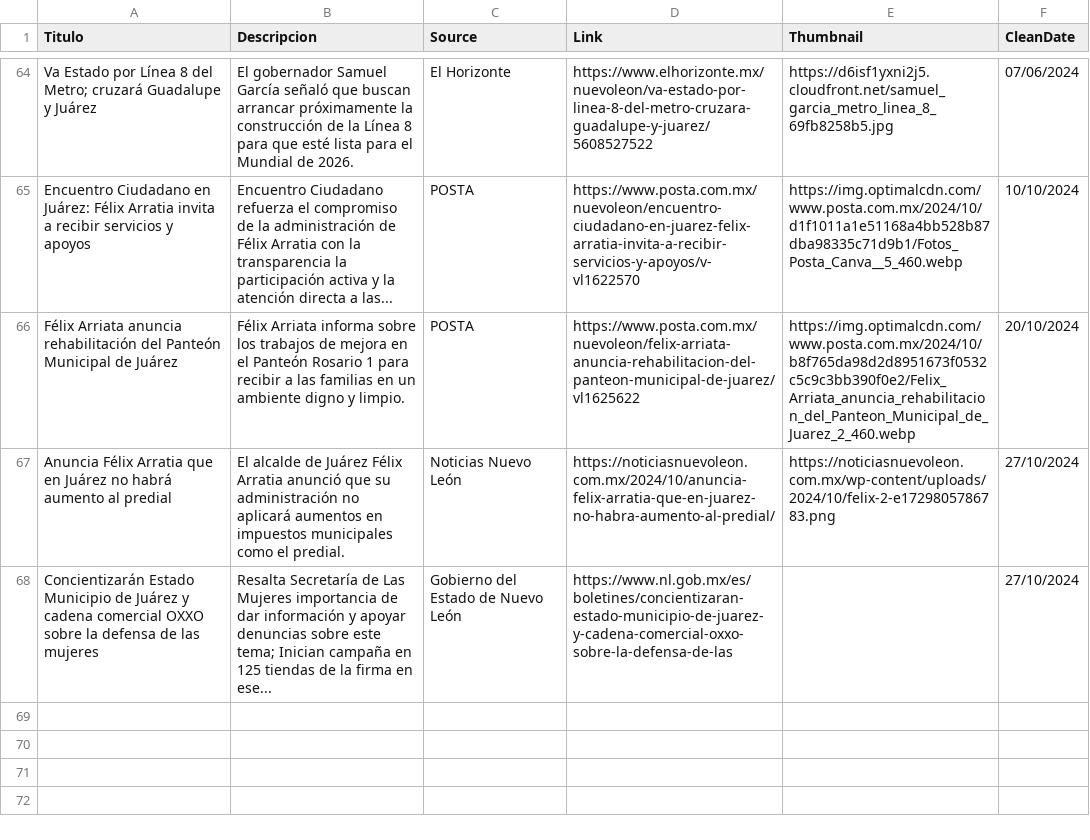
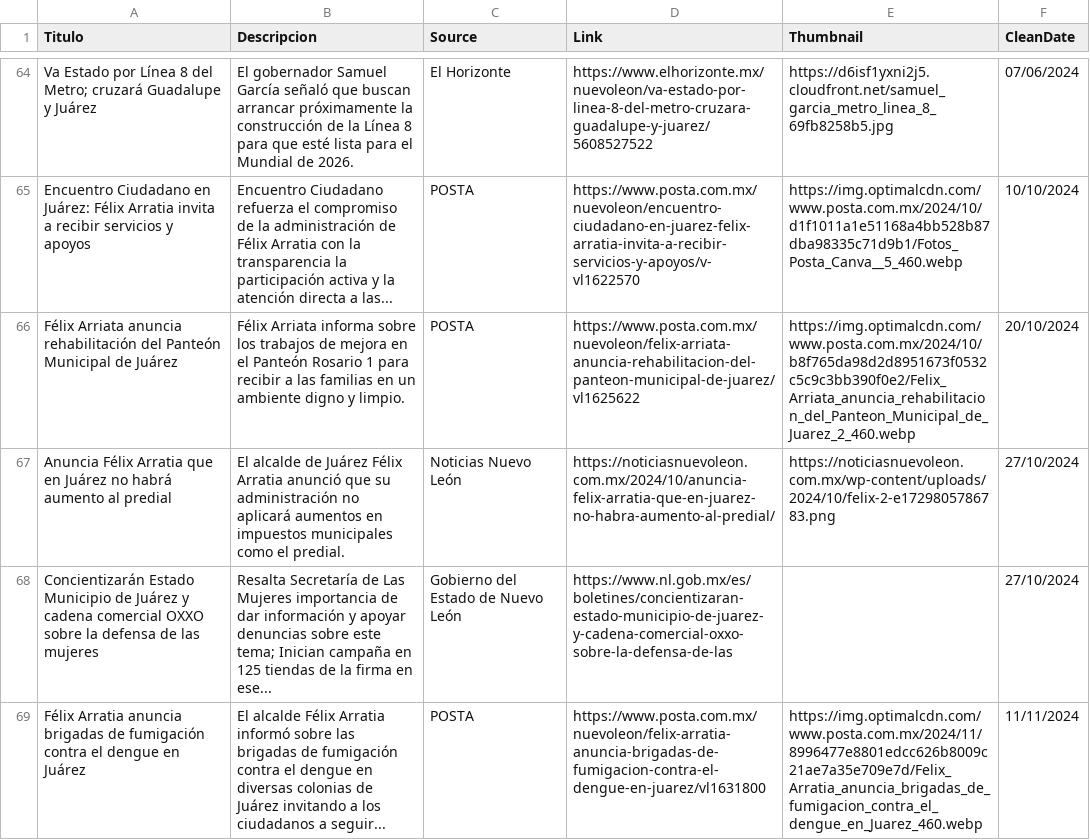
Before and after one commit to velverconsulting/soyjuarense-public, a CSV file: noticias.csv, drawn as a sheet; only a part is shown, gaps mark what is left out.

Commit message:
Updated file with CSV data from Google Sheets on 2024-11-11T22:19:35.522Z

```diff
--- a/noticias.csv
+++ b/noticias.csv
@@ -68 +68,2 @@ Anuncia Félix Arratia que en Juárez no habrá aumento al predial,El alcalde de
 Concientizarán Estado Municipio de Juárez y cadena comercial OXXO sobre la defensa de las mujeres,Resalta Secretaría de Las Mujeres importancia de dar información y apoyar denuncias sobre este tema; Inician campaña en 125 tiendas de la firma en ese...,Gobierno del Estado de Nuevo León,https://www.nl.gob.mx/es/boletines/concientizaran-estado-municipio-de-juarez-y-cadena-comercial-oxxo-sobre-la-defensa-de-las,,27/10/2024
+Félix Arratia anuncia brigadas de fumigación contra el dengue en Juárez,El alcalde Félix Arratia informó sobre las brigadas de fumigación contra el dengue en diversas colonias de Juárez invitando a los ciudadanos a seguir...,POSTA,https://www.posta.com.mx/nuevoleon/felix-arratia-anuncia-brigadas-de-fumigacion-contra-el-dengue-en-juarez/vl1631800,https://img.optimalcdn.com/www.posta.com.mx/2024/11/8996477e8801edcc626b8009c21ae7a35e709e7d/Felix_Arratia_anuncia_brigadas_de_fumigacion_contra_el_dengue_en_Juarez_460.webp,11/11/2024
```
